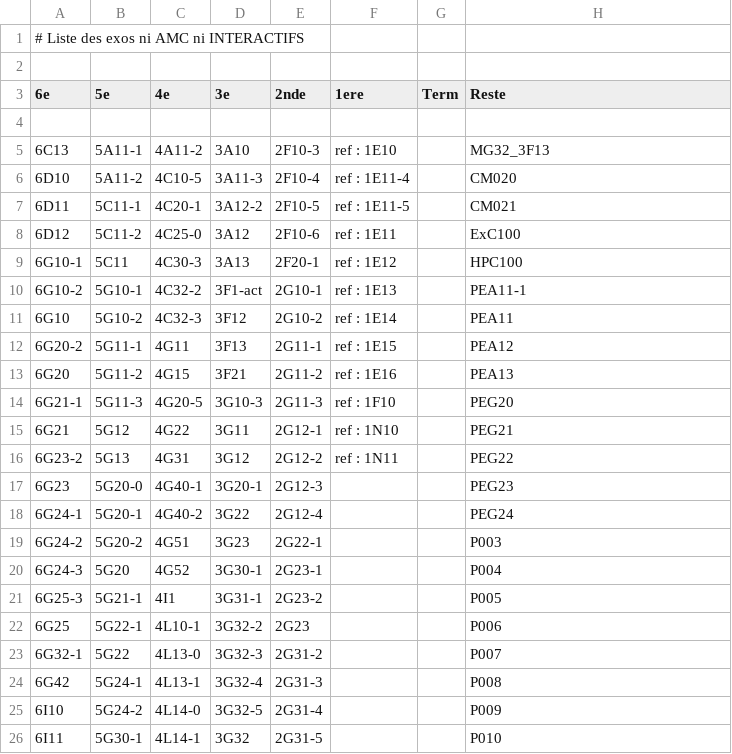
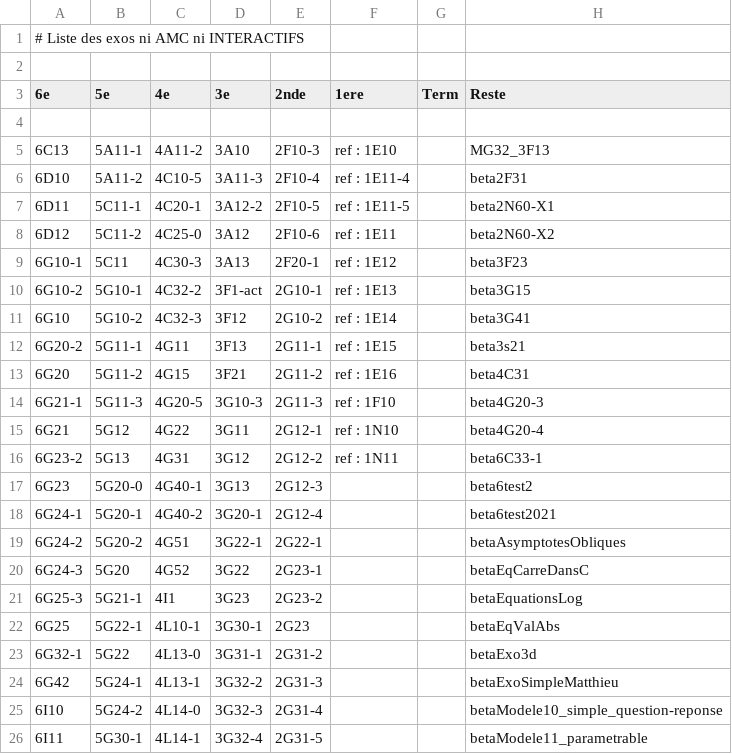
Before and after one commit to mathalea/mathalea, a CSV file: src/csv/exosNonAmcNonInteractifs.csv, drawn as a sheet; only a part is shown; the diff covers the shown part only.

```diff
--- a/src/csv/exosNonAmcNonInteractifs.csv
+++ b/src/csv/exosNonAmcNonInteractifs.csv
@@ -5,22 +5,22 @@
 6C13,5A11-1,4A11-2,3A10,2F10-3,ref : 1E10,,MG32_3F13
-6D10,5A11-2,4C10-5,3A11-3,2F10-4,ref : 1E11-4,,CM020
-6D11,5C11-1,4C20-1,3A12-2,2F10-5,ref : 1E11-5,,CM021
-6D12,5C11-2,4C25-0,3A12,2F10-6,ref : 1E11,,ExC100
-6G10-1,5C11,4C30-3,3A13,2F20-1,ref : 1E12,,HPC100
-6G10-2,5G10-1,4C32-2,3F1-act,2G10-1,ref : 1E13,,PEA11-1
-6G10,5G10-2,4C32-3,3F12,2G10-2,ref : 1E14,,PEA11
-6G20-2,5G11-1,4G11,3F13,2G11-1,ref : 1E15,,PEA12
-6G20,5G11-2,4G15,3F21,2G11-2,ref : 1E16,,PEA13
-6G21-1,5G11-3,4G20-5,3G10-3,2G11-3,ref : 1F10,,PEG20
-6G21,5G12,4G22,3G11,2G12-1,ref : 1N10,,PEG21
-6G23-2,5G13,4G31,3G12,2G12-2,ref : 1N11,,PEG22
-6G23,5G20-0,4G40-1,3G20-1,2G12-3,,,PEG23
-6G24-1,5G20-1,4G40-2,3G22,2G12-4,,,PEG24
-6G24-2,5G20-2,4G51,3G23,2G22-1,,,P003
-6G24-3,5G20,4G52,3G30-1,2G23-1,,,P004
-6G25-3,5G21-1,4I1,3G31-1,2G23-2,,,P005
-6G25,5G22-1,4L10-1,3G32-2,2G23,,,P006
-6G32-1,5G22,4L13-0,3G32-3,2G31-2,,,P007
-6G42,5G24-1,4L13-1,3G32-4,2G31-3,,,P008
-6I10,5G24-2,4L14-0,3G32-5,2G31-4,,,P009
-6I11,5G30-1,4L14-1,3G32,2G31-5,,,P010
+6D10,5A11-2,4C10-5,3A11-3,2F10-4,ref : 1E11-4,,beta2F31
+6D11,5C11-1,4C20-1,3A12-2,2F10-5,ref : 1E11-5,,beta2N60-X1
+6D12,5C11-2,4C25-0,3A12,2F10-6,ref : 1E11,,beta2N60-X2
+6G10-1,5C11,4C30-3,3A13,2F20-1,ref : 1E12,,beta3F23
+6G10-2,5G10-1,4C32-2,3F1-act,2G10-1,ref : 1E13,,beta3G15
+6G10,5G10-2,4C32-3,3F12,2G10-2,ref : 1E14,,beta3G41
+6G20-2,5G11-1,4G11,3F13,2G11-1,ref : 1E15,,beta3s21
+6G20,5G11-2,4G15,3F21,2G11-2,ref : 1E16,,beta4C31
+6G21-1,5G11-3,4G20-5,3G10-3,2G11-3,ref : 1F10,,beta4G20-3
+6G21,5G12,4G22,3G11,2G12-1,ref : 1N10,,beta4G20-4
+6G23-2,5G13,4G31,3G12,2G12-2,ref : 1N11,,beta6C33-1
+6G23,5G20-0,4G40-1,3G13,2G12-3,,,beta6test2
+6G24-1,5G20-1,4G40-2,3G20-1,2G12-4,,,beta6test2021
+6G24-2,5G20-2,4G51,3G22-1,2G22-1,,,betaAsymptotesObliques
+6G24-3,5G20,4G52,3G22,2G23-1,,,betaEqCarreDansC
+6G25-3,5G21-1,4I1,3G23,2G23-2,,,betaEquationsLog
+6G25,5G22-1,4L10-1,3G30-1,2G23,,,betaEqValAbs
+6G32-1,5G22,4L13-0,3G31-1,2G31-2,,,betaExo3d
+6G42,5G24-1,4L13-1,3G32-2,2G31-3,,,betaExoSimpleMatthieu
+6I10,5G24-2,4L14-0,3G32-3,2G31-4,,,betaModele10_simple_question-reponse
+6I11,5G30-1,4L14-1,3G32-4,2G31-5,,,betaModele11_parametrable
```
Also changed, not shown: 1 removed row and 71 edited cells elsewhere in this file, 5 other files.
